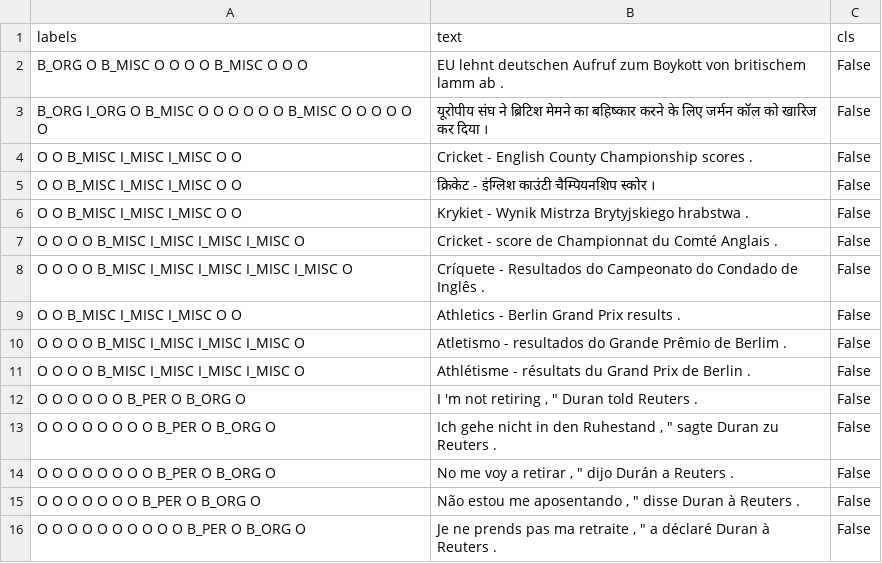
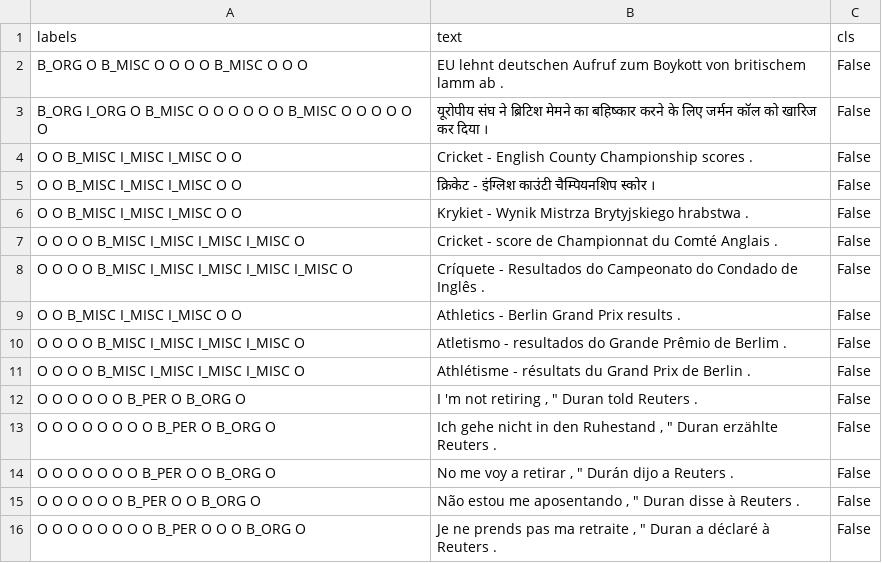
Before and after one commit to patelrajnath/multilingual_ner, a CSV file: multilingual.test.csv, drawn as a sheet.

Commit message:
Add multilingual test data.

```diff
--- a/multilingual.test.csv
+++ b/multilingual.test.csv
@@ -12,5 +12,5 @@ O O O O B_MISC I_MISC I_MISC I_MISC O	Athlétisme - résultats du Grand Prix de
 O O O O O O B_PER O B_ORG O	"I 'm not retiring , "" Duran told Reuters ."	False
-O O O O O O O O B_PER O B_ORG O	"Ich gehe nicht in den Ruhestand , "" sagte Duran zu Reuters ."	False
-O O O O O O O O B_PER O B_ORG O	"No me voy a retirar , "" dijo Durán a Reuters ."	False
-O O O O O O O B_PER O B_ORG O	"Não estou me aposentando , "" disse Duran à Reuters ."	False
-O O O O O O O O O O B_PER O B_ORG O	"Je ne prends pas ma retraite , "" a déclaré Duran à Reuters ."	False
+O O O O O O O O B_PER O B_ORG O	"Ich gehe nicht in den Ruhestand , "" Duran erzählte Reuters ."	False
+O O O O O O O B_PER O O B_ORG O	"No me voy a retirar , "" Durán dijo a Reuters ."	False
+O O O O O O B_PER O O B_ORG O	"Não estou me aposentando , "" Duran disse à Reuters ."	False
+O O O O O O O O B_PER O O O B_ORG O	"Je ne prends pas ma retraite , "" Duran a déclaré à Reuters ."	False
```
